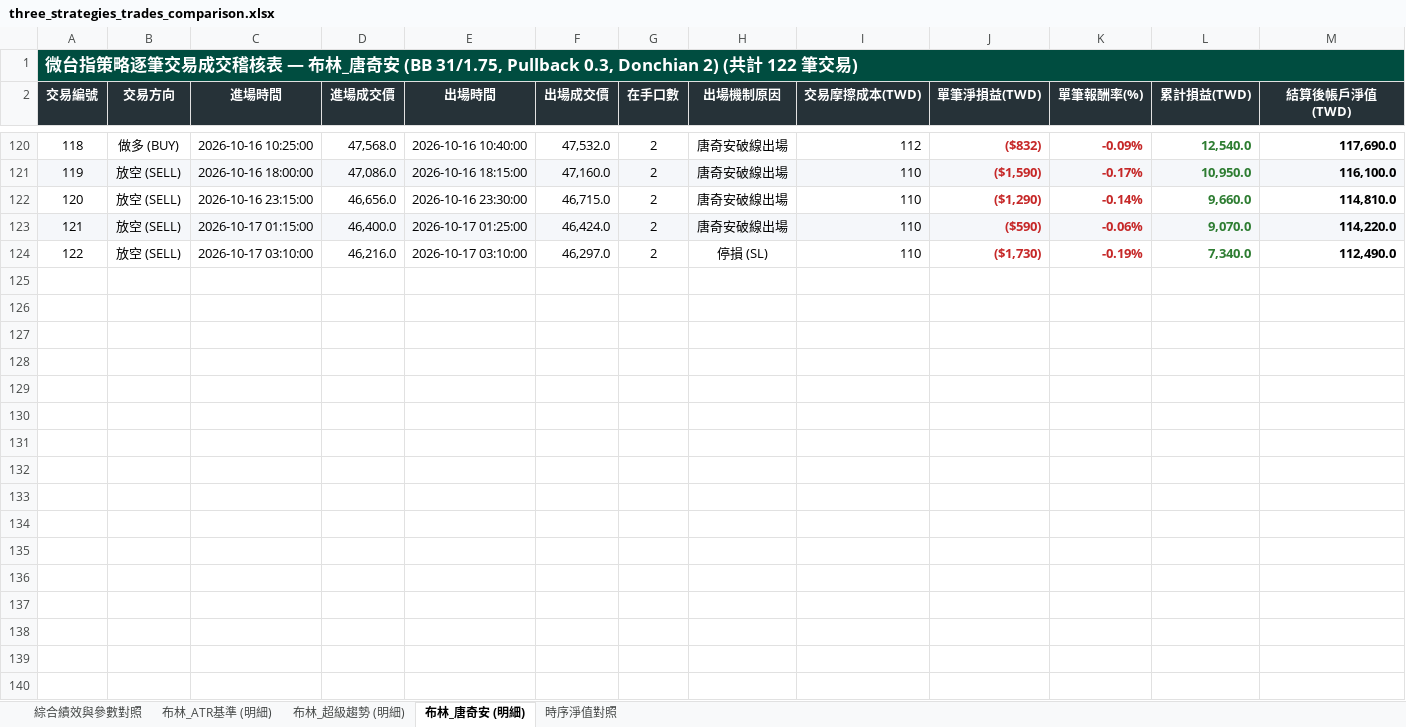
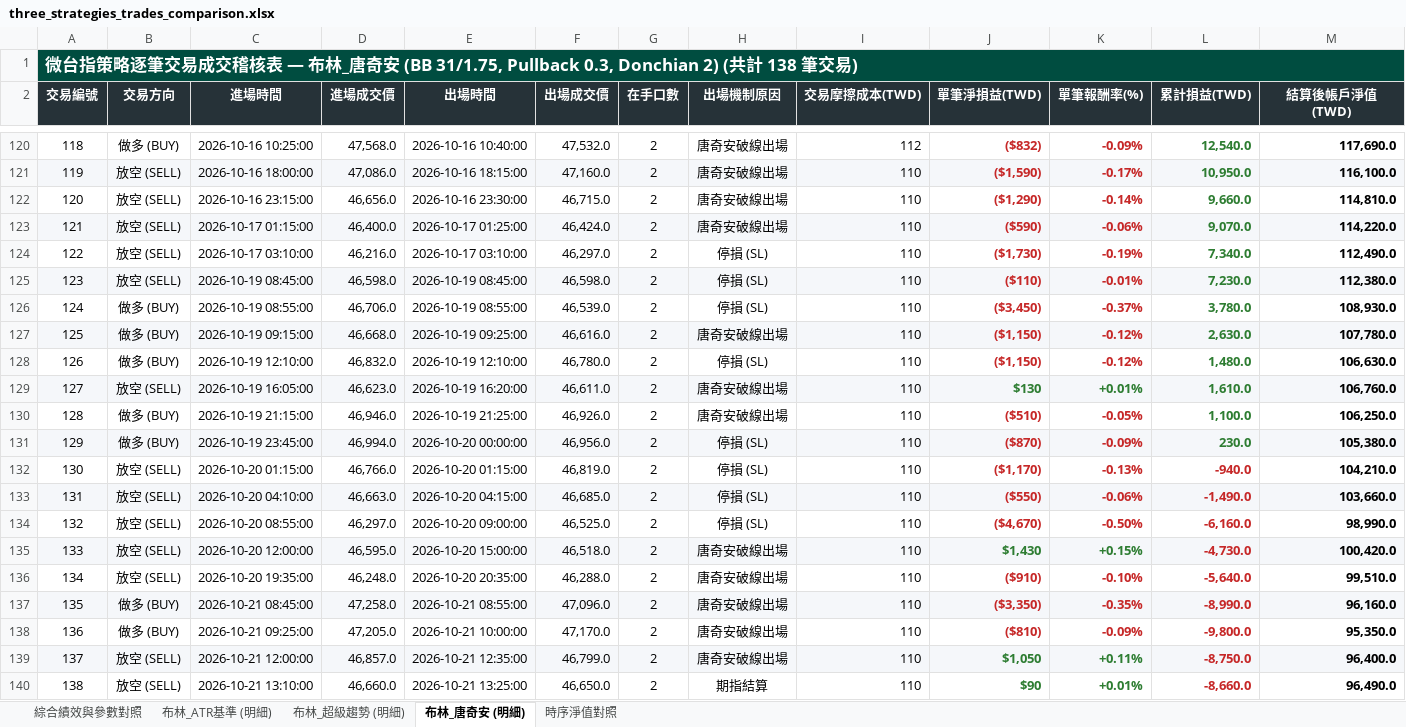
Before and after one commit to nyps1/TMF_strategy, an Excel workbook: three_strategies_trades_comparison.xlsx, sheet 布林_唐奇安 (明細), drawn as a sheet; only a part is shown, gaps mark what is left out; values as stored, in another font and other column widths than the file's, no borders; the diff names each change by its address in the sheet, - before the commit and + after, or states it on an @@ line.

```diff
--- a/three_strategies_trades_comparison.xlsx (sheet 布林_唐奇安 (明細))
+++ b/three_strategies_trades_comparison.xlsx (sheet 布林_唐奇安 (明細))
@@ column A (交易編號) renumbered in row 1 @@
+row 125: 123 | 放空 (SELL) | 2026-10-19 08:45:00 | 46,598.0 | 2026-10-19 08:45:00 | 46,598.0 | 2 | 停損 (SL) | 110 | ($110) | -0.01% | 7,230.0 | 112,380.0
+row 126: 124 | 做多 (BUY) | 2026-10-19 08:55:00 | 46,706.0 | 2026-10-19 08:55:00 | 46,539.0 | 2 | 停損 (SL) | 110 | ($3,450) | -0.37% | 3,780.0 | 108,930.0
+row 127: 125 | 做多 (BUY) | 2026-10-19 09:15:00 | 46,668.0 | 2026-10-19 09:25:00 | 46,616.0 | 2 | 唐奇安破線出場 | 110 | ($1,150) | -0.12% | 2,630.0 | 107,780.0
+row 128: 126 | 做多 (BUY) | 2026-10-19 12:10:00 | 46,832.0 | 2026-10-19 12:10:00 | 46,780.0 | 2 | 停損 (SL) | 110 | ($1,150) | -0.12% | 1,480.0 | 106,630.0
+row 129: 127 | 放空 (SELL) | 2026-10-19 16:05:00 | 46,623.0 | 2026-10-19 16:20:00 | 46,611.0 | 2 | 唐奇安破線出場 | 110 | $130 | +0.01% | 1,610.0 | 106,760.0
+row 130: 128 | 做多 (BUY) | 2026-10-19 21:15:00 | 46,946.0 | 2026-10-19 21:25:00 | 46,926.0 | 2 | 唐奇安破線出場 | 110 | ($510) | -0.05% | 1,100.0 | 106,250.0
+row 131: 129 | 做多 (BUY) | 2026-10-19 23:45:00 | 46,994.0 | 2026-10-20 00:00:00 | 46,956.0 | 2 | 停損 (SL) | 110 | ($870) | -0.09% | 230.0 | 105,380.0
+row 132: 130 | 放空 (SELL) | 2026-10-20 01:15:00 | 46,766.0 | 2026-10-20 01:15:00 | 46,819.0 | 2 | 停損 (SL) | 110 | ($1,170) | -0.13% | -940.0 | 104,210.0
+row 133: 131 | 放空 (SELL) | 2026-10-20 04:10:00 | 46,663.0 | 2026-10-20 04:15:00 | 46,685.0 | 2 | 停損 (SL) | 110 | ($550) | -0.06% | -1,490.0 | 103,660.0
+row 134: 132 | 放空 (SELL) | 2026-10-20 08:55:00 | 46,297.0 | 2026-10-20 09:00:00 | 46,525.0 | 2 | 停損 (SL) | 110 | ($4,670) | -0.50% | -6,160.0 | 98,990.0
+row 135: 133 | 放空 (SELL) | 2026-10-20 12:00:00 | 46,595.0 | 2026-10-20 15:00:00 | 46,518.0 | 2 | 唐奇安破線出場 | 110 | $1,430 | +0.15% | -4,730.0 | 100,420.0
+row 136: 134 | 放空 (SELL) | 2026-10-20 19:35:00 | 46,248.0 | 2026-10-20 20:35:00 | 46,288.0 | 2 | 唐奇安破線出場 | 110 | ($910) | -0.10% | -5,640.0 | 99,510.0
+row 137: 135 | 做多 (BUY) | 2026-10-21 08:45:00 | 47,258.0 | 2026-10-21 08:55:00 | 47,096.0 | 2 | 唐奇安破線出場 | 110 | ($3,350) | -0.35% | -8,990.0 | 96,160.0
+row 138: 136 | 做多 (BUY) | 2026-10-21 09:25:00 | 47,205.0 | 2026-10-21 10:00:00 | 47,170.0 | 2 | 唐奇安破線出場 | 110 | ($810) | -0.09% | -9,800.0 | 95,350.0
+row 139: 137 | 放空 (SELL) | 2026-10-21 12:00:00 | 46,857.0 | 2026-10-21 12:35:00 | 46,799.0 | 2 | 唐奇安破線出場 | 110 | $1,050 | +0.11% | -8,750.0 | 96,400.0
+row 140: 138 | 放空 (SELL) | 2026-10-21 13:10:00 | 46,660.0 | 2026-10-21 13:25:00 | 46,650.0 | 2 | 期指結算 | 110 | $90 | +0.01% | -8,660.0 | 96,490.0
```
Also changed, not shown: sheet 時序淨值對照, sheet 布林_ATR基準 (明細), sheet 布林_超級趨勢 (明細), sheet 綜合績效與參數對照, 4 other files.
